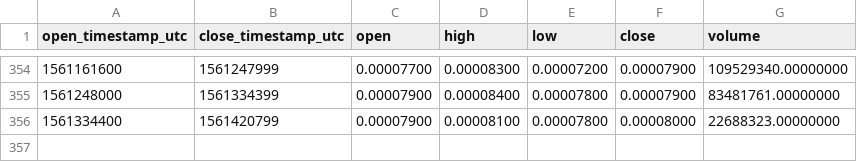
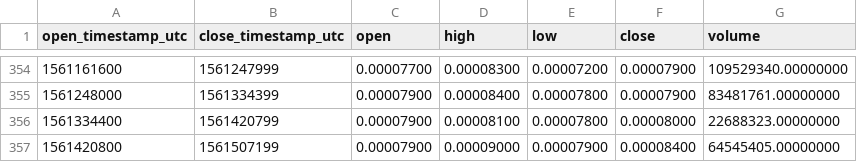
Before and after one commit to cryptobigbro/binance-MFTBNB, a CSV file: binance-MFTBNB-1d.csv, drawn as a sheet; only a part is shown, gaps mark what is left out; the diff names each change by its address in the sheet, - before the commit and + after, or states it on an @@ line.

```diff
--- a/binance-MFTBNB-1d.csv
+++ b/binance-MFTBNB-1d.csv
+row 357: 1561420800 | 1561507199 | 0.00007900 | 0.00009000 | 0.00007900 | 0.00008400 | 64545405.00000000
```
Also changed, not shown: binance-MFTBNB-1h.csv.
